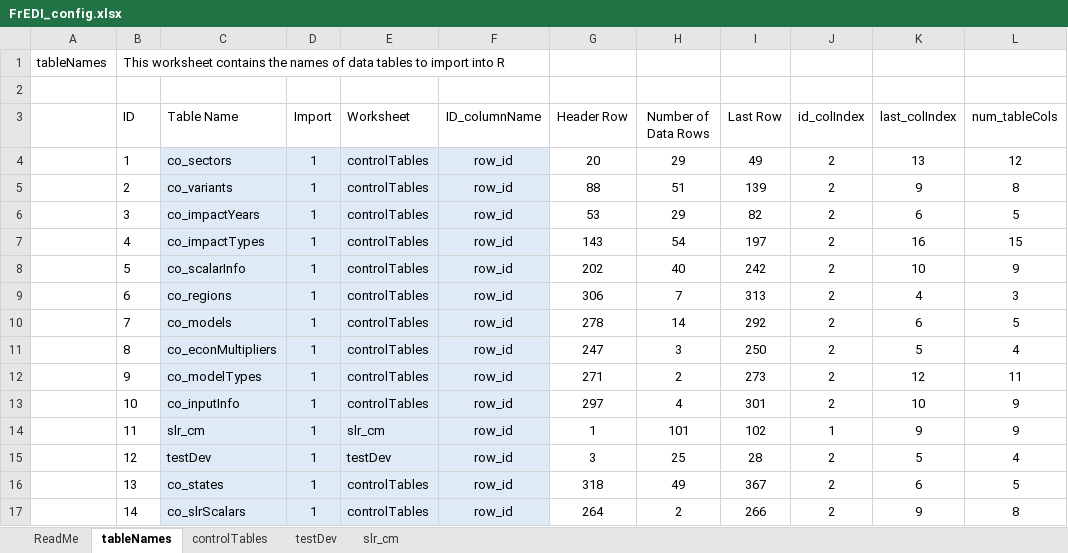
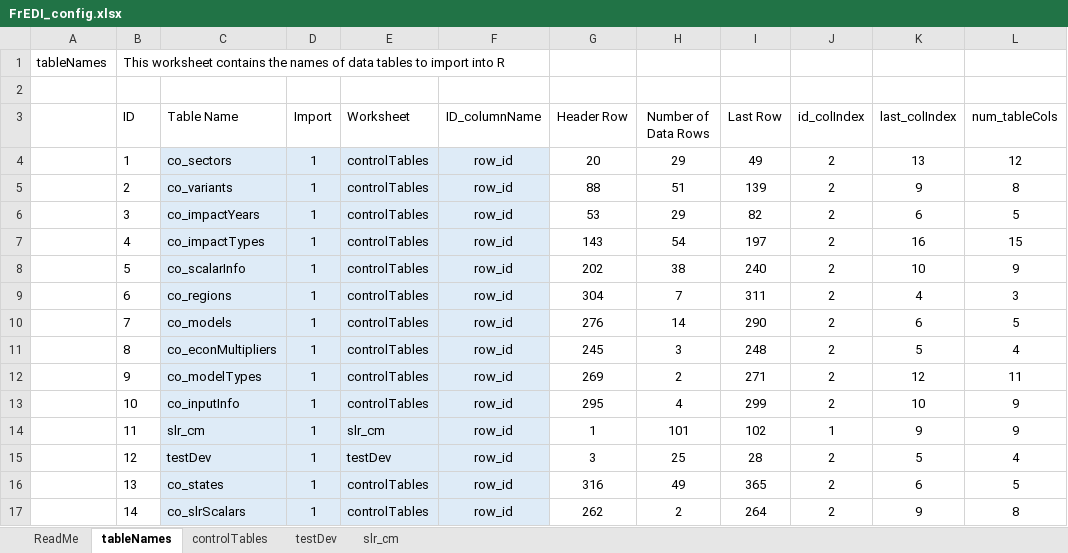
Before and after one commit to USEPA/FrEDI_Data, an Excel workbook: inst/extdata/fredi/FrEDI_config.xlsx, sheet tableNames, drawn as a sheet; only a part is shown; values as stored, in another font and other column widths than the file's, no borders; charts and pictures and table styles not drawn; the diff names each change by its address in the sheet, - before the commit and + after, or states it on an @@ line.

Commit message:
Various changes to the finished "new" sectors
Marsh Migration: switched primary sector to Restoration Costs from Ecosystem Services, removed GHG unit cost scalars to only present physical sequestration measure - this involved changes to the config file (reassigning impactTypes to sector names, removing GHG unit cost scalars, assigning a 0 to c1 for sequestration so it is NOT summed) , removing the GHG unit costs from the scalars folder, and replacing old scaled impacts files with new ones in the gcm folder
Lyme: including "reg_pop" as an internal physical scalar - lyme scaled impacts is per capita
Outdoor Recreation: multiplying scaled impacts by -1 to present losses as positive

```diff
--- a/inst/extdata/fredi/FrEDI_config.xlsx (sheet tableNames)
+++ b/inst/extdata/fredi/FrEDI_config.xlsx (sheet tableNames)
-H8 (Number of Data Rows): 40
+H8 (Number of Data Rows): 38
-I8 (Last Row): 242
+I8 (Last Row): 240
-G9 (Header Row): 306
+G9 (Header Row): 304
-I9 (Last Row): 313
+I9 (Last Row): 311
-G10 (Header Row): 278
+G10 (Header Row): 276
-I10 (Last Row): 292
+I10 (Last Row): 290
-G11 (Header Row): 247
+G11 (Header Row): 245
-I11 (Last Row): 250
+I11 (Last Row): 248
-G12 (Header Row): 271
+G12 (Header Row): 269
-I12 (Last Row): 273
+I12 (Last Row): 271
-G13 (Header Row): 297
+G13 (Header Row): 295
-I13 (Last Row): 301
+I13 (Last Row): 299
-G16 (Header Row): 318
+G16 (Header Row): 316
-I16 (Last Row): 367
+I16 (Last Row): 365
-G17 (Header Row): 264
+G17 (Header Row): 262
-I17 (Last Row): 266
+I17 (Last Row): 264
```
Also changed, not shown: sheet controlTables, 5 other files.
